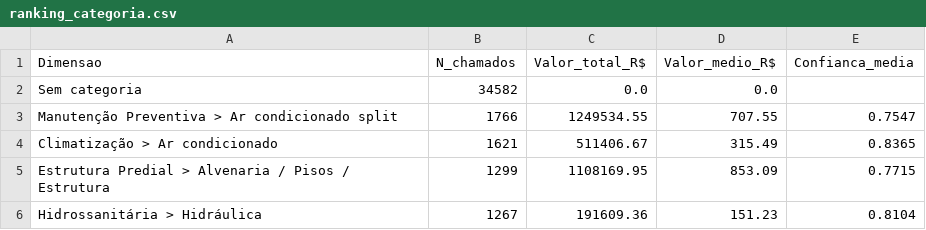
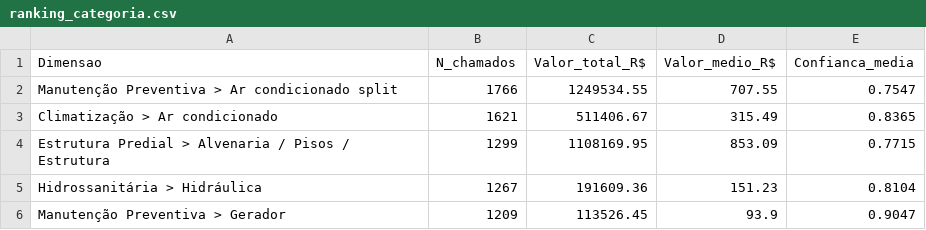
Before and after one commit to adinailson88/malha-estatisticas-associadas, a CSV file: dados_csv/ranking_categoria.csv, drawn as a sheet; only a part is shown; the shorter side is filled out with more unchanged rows.

```diff
--- a/dados_csv/ranking_categoria.csv
+++ b/dados_csv/ranking_categoria.csv
@@ -1,3 +1,2 @@
 Dimensao,N_chamados,Valor_total_R$,Valor_medio_R$,Confianca_media
-Sem categoria,34582,0.0,0.0,
 Manutenção Preventiva > Ar condicionado split,1766,1249534.55,707.55,0.7547
```
Also changed, not shown: dados_csv/matriz_campus_categoria.csv, dados_csv/ranking_campus.csv, 20 other files.
